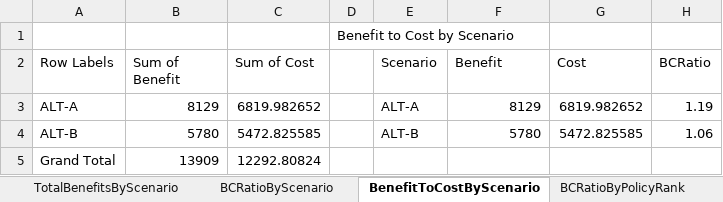
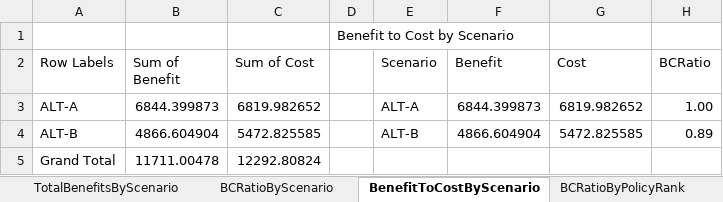
Before and after one commit to MetroModelingServices/metro_mce, an Excel workbook: workbooks/MCE_Visuals.xlsx, sheet BenefitToCostByScenario, drawn as a sheet; values as stored, in another font and other column widths than the file's, no borders; charts and pictures and table styles not drawn; the diff names each change by its address in the sheet, - before the commit and + after, or states it on an @@ line.

```diff
--- a/workbooks/MCE_Visuals.xlsx (sheet BenefitToCostByScenario)
+++ b/workbooks/MCE_Visuals.xlsx (sheet BenefitToCostByScenario)
-B3 (Sum of Benefit): 8129
+B3 (Sum of Benefit): 6844.399873
-F3 (Benefit): 8129
+F3 (Benefit): 6844.399873
-H3 (BCRatio): 1.19
+H3 (BCRatio): 1.00
-B4 (Sum of Benefit): 5780
+B4 (Sum of Benefit): 4866.604904
-F4 (Benefit): 5780
+F4 (Benefit): 4866.604904
-H4 (BCRatio): 1.06
+H4 (BCRatio): 0.89
-B5 (Sum of Benefit): 13909
+B5 (Sum of Benefit): 11711.00478
```
Also changed, not shown: sheet BenefitsByScenario, sheet BenefitsRadarByScenario, sheet BenefitsPerScenario, sheet TotalBenefitsPerScenarioCOC, sheet TotalBenefitsPerScenario, sheet Benefits, 4 more sheets, formulas that keep their value, charts or pictures, 2 other files.
